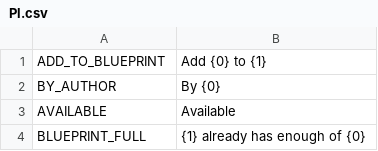
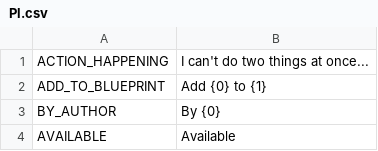
Before and after one commit to DrSzuriad/Card-Survival-Tropical-Island, a CSV file: files/en/Pl.csv, drawn as a sheet; only a part is shown; the shorter side is filled out with more unchanged rows.

```diff
--- a/files/en/Pl.csv
+++ b/files/en/Pl.csv
@@ -1 +1,2 @@
+ACTION_HAPPENING,I can't do two things at once...
 ADD_TO_BLUEPRINT,Add {0} to {1}
```
Also changed, not shown: 1 other file.
